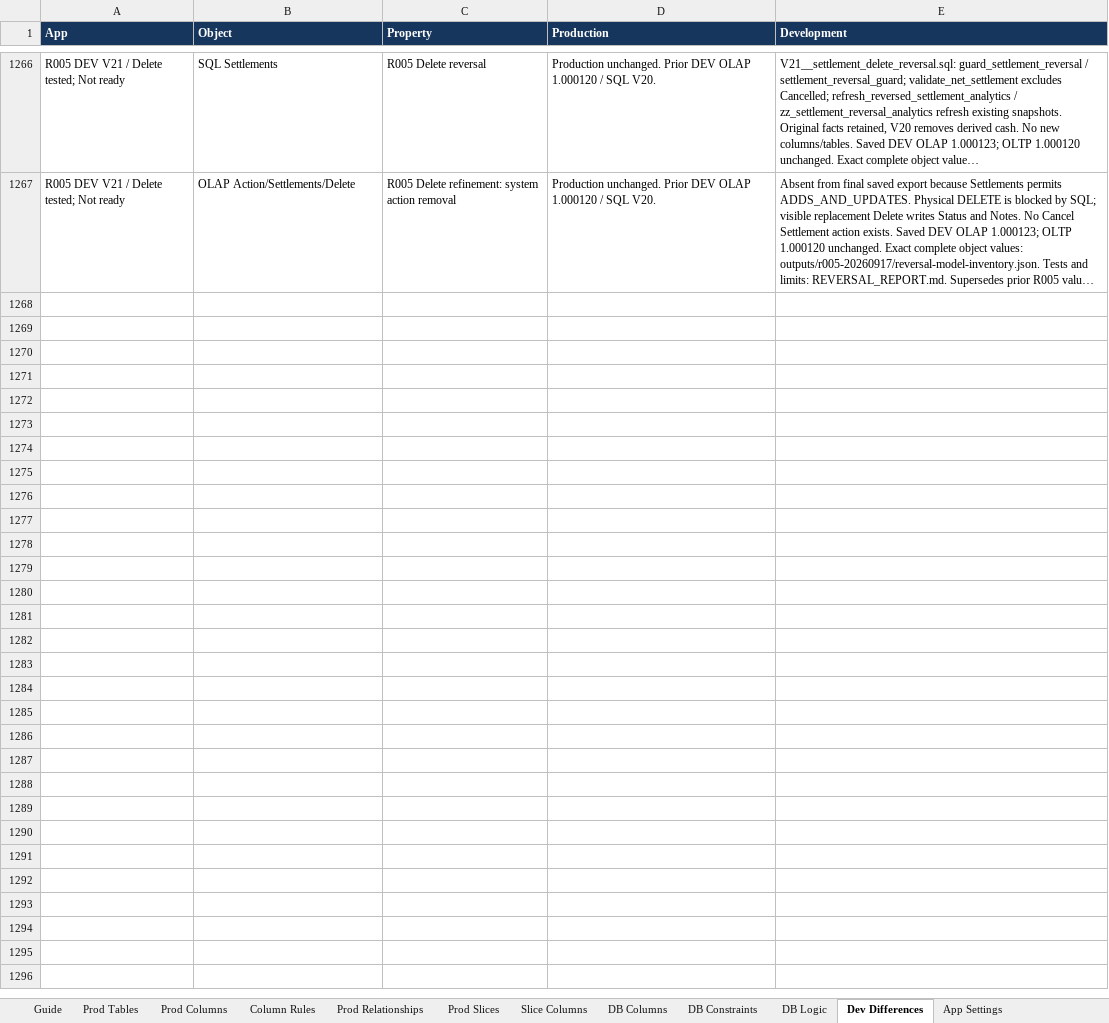
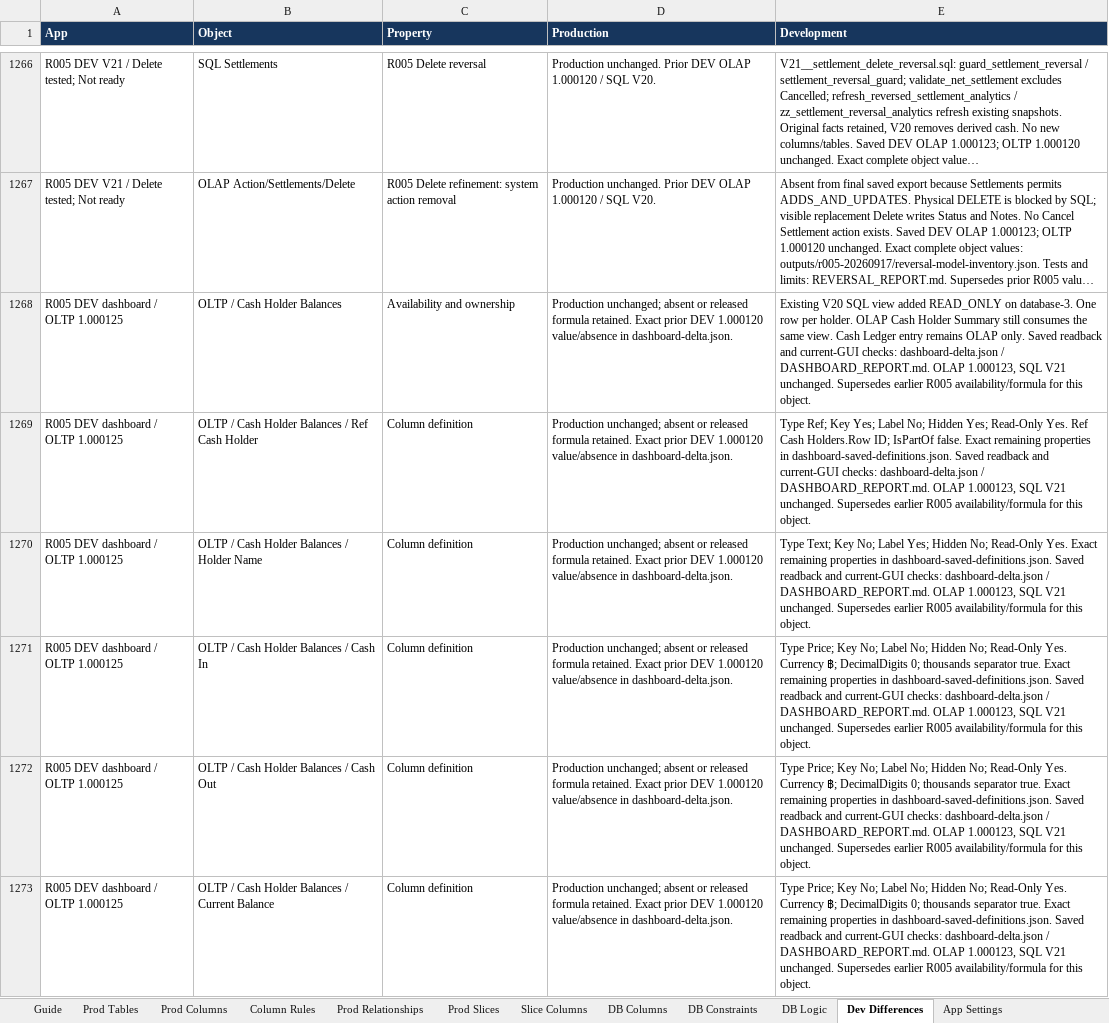
Before and after one commit to welct0407/MW-Credit-App, an Excel workbook: Documents/AppSheet_Data_Dictionary.xlsx, sheet Dev Differences, drawn as a sheet; only a part is shown, gaps mark what is left out; long unchanged cells end in …; values as stored, in another font and other column widths than the file's, no borders; the diff covers the shown part only; the diff names each change by its address in the sheet, - before the commit and + after, or states it on an @@ line.

Commit message:
R005 add DEV cash dashboard and reconcile collection due

```diff
--- a/Documents/AppSheet_Data_Dictionary.xlsx (sheet Dev Differences)
+++ b/Documents/AppSheet_Data_Dictionary.xlsx (sheet Dev Differences)
+row 1268: R005 DEV dashboard / OLTP 1.000125 | OLTP / Cash Holder Balances | Availability and ownership | Production unchanged; absent or released formula retained. Exact prior DEV 1.000120 value/absence in dashboard-delta.json. | Existing V20 SQL view added READ_ONLY on database-3. One row per holder. OLAP Cash Holder Summary still consumes the same view. Cash Ledger entry remains OLAP only. Saved readback and current-GUI checks: dashboard-delta.json / DASHBOARD_REPORT.md. OLAP 1.000123, SQL V21 unchanged. Supersedes earlier R005 availability/formula for this object.
+row 1269: R005 DEV dashboard / OLTP 1.000125 | OLTP / Cash Holder Balances / Ref Cash Holder | Column definition | Production unchanged; absent or released formula retained. Exact prior DEV 1.000120 value/absence in dashboard-delta.json. | Type Ref; Key Yes; Label No; Hidden Yes; Read-Only Yes. Ref Cash Holders.Row ID; IsPartOf false. Exact remaining properties in dashboard-saved-definitions.json. Saved readback and current-GUI checks: dashboard-delta.json / DASHBOARD_REPORT.md. OLAP 1.000123, SQL V21 unchanged. Supersedes earlier R005 availability/formula for this object.
+row 1270: R005 DEV dashboard / OLTP 1.000125 | OLTP / Cash Holder Balances / Holder Name | Column definition | Production unchanged; absent or released formula retained. Exact prior DEV 1.000120 value/absence in dashboard-delta.json. | Type Text; Key No; Label Yes; Hidden No; Read-Only Yes. Exact remaining properties in dashboard-saved-definitions.json. Saved readback and current-GUI checks: dashboard-delta.json / DASHBOARD_REPORT.md. OLAP 1.000123, SQL V21 unchanged. Supersedes earlier R005 availability/formula for this object.
+row 1271: R005 DEV dashboard / OLTP 1.000125 | OLTP / Cash Holder Balances / Cash In | Column definition | Production unchanged; absent or released formula retained. Exact prior DEV 1.000120 value/absence in dashboard-delta.json. | Type Price; Key No; Label No; Hidden No; Read-Only Yes. Currency ฿; DecimalDigits 0; thousands separator true. Exact remaining properties in dashboard-saved-definitions.json. Saved readback and current-GUI checks: dashboard-delta.json / DASHBOARD_REPORT.md. OLAP 1.000123, SQL V21 unchanged. Supersedes earlier R005 availability/formula for this object.
+row 1272: R005 DEV dashboard / OLTP 1.000125 | OLTP / Cash Holder Balances / Cash Out | Column definition | Production unchanged; absent or released formula retained. Exact prior DEV 1.000120 value/absence in dashboard-delta.json. | Type Price; Key No; Label No; Hidden No; Read-Only Yes. Currency ฿; DecimalDigits 0; thousands separator true. Exact remaining properties in dashboard-saved-definitions.json. Saved readback and current-GUI checks: dashboard-delta.json / DASHBOARD_REPORT.md. OLAP 1.000123, SQL V21 unchanged. Supersedes earlier R005 availability/formula for this object.
+row 1273: R005 DEV dashboard / OLTP 1.000125 | OLTP / Cash Holder Balances / Current Balance | Column definition | Production unchanged; absent or released formula retained. Exact prior DEV 1.000120 value/absence in dashboard-delta.json. | Type Price; Key No; Label No; Hidden No; Read-Only Yes. Currency ฿; DecimalDigits 0; thousands separator true. Exact remaining properties in dashboard-saved-definitions.json. Saved readback and current-GUI checks: dashboard-delta.json / DASHBOARD_REPORT.md. OLAP 1.000123, SQL V21 unchanged. Supersedes earlier R005 availability/formula for this object.
```
Also changed, not shown: 6 added rows elsewhere in this sheet, 22 other files.
